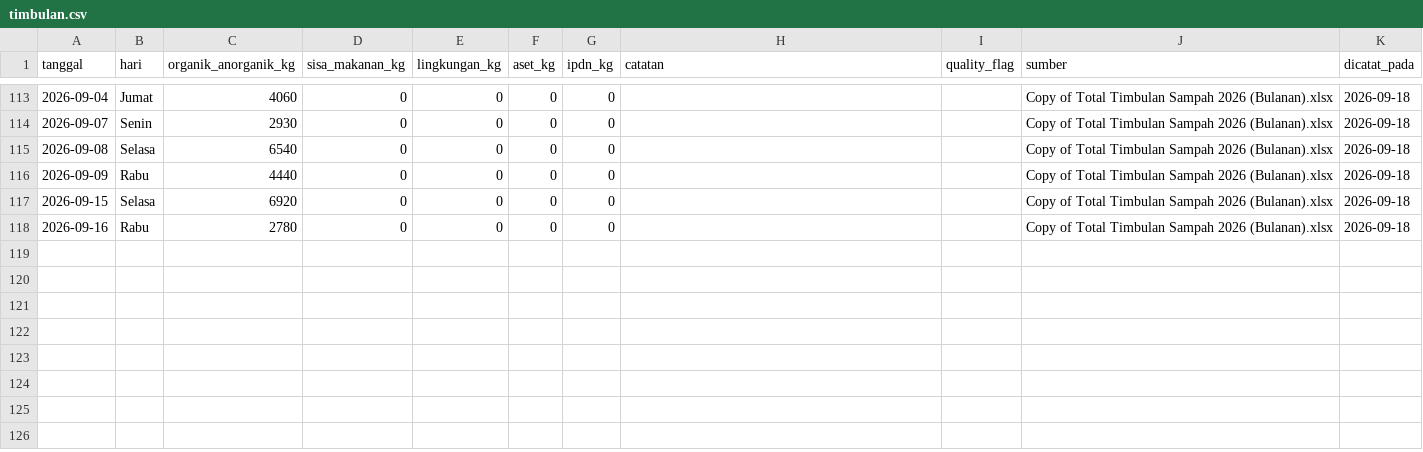
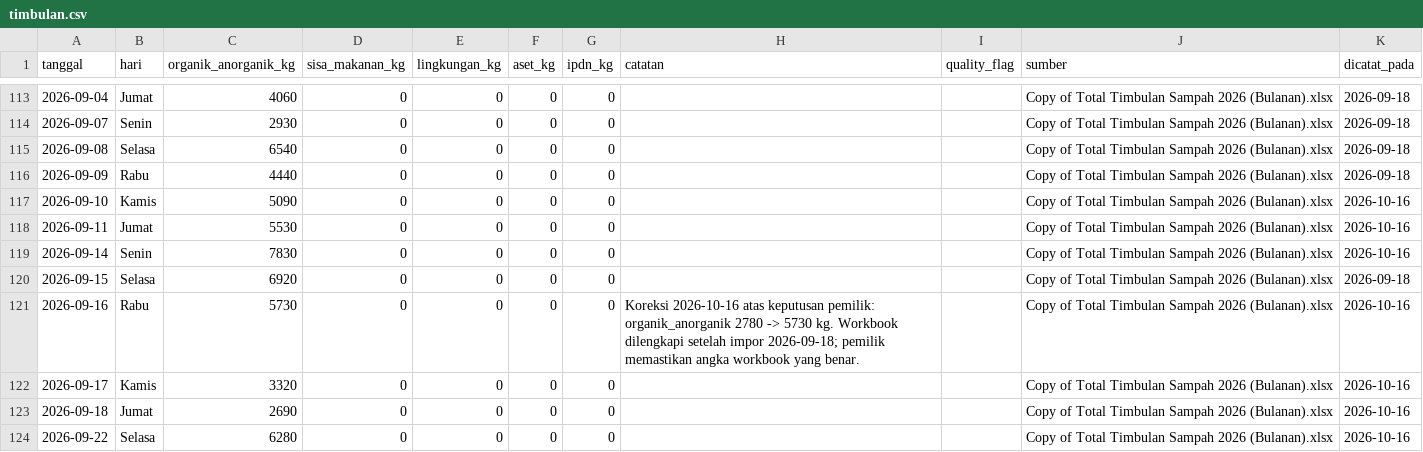
Before and after one commit to PKBKKL/-dashboard-pk3l-unpad, a CSV file: data/_ledger/timbulan.csv, drawn as a sheet; only a part is shown, gaps mark what is left out.

```diff
--- a/data/_ledger/timbulan.csv
+++ b/data/_ledger/timbulan.csv
@@ -116,3 +116,9 @@ tanggal,hari,organik_anorganik_kg,sisa_makanan_kg,lingkungan_kg,aset_kg,ipdn_kg,
 2026-09-09,Rabu,4440,0,0,0,0,,,Copy of Total Timbulan Sampah 2026  (Bulanan).xlsx,2026-09-18
+2026-09-10,Kamis,5090,0,0,0,0,,,Copy of Total Timbulan Sampah 2026  (Bulanan).xlsx,2026-10-16
+2026-09-11,Jumat,5530,0,0,0,0,,,Copy of Total Timbulan Sampah 2026  (Bulanan).xlsx,2026-10-16
+2026-09-14,Senin,7830,0,0,0,0,,,Copy of Total Timbulan Sampah 2026  (Bulanan).xlsx,2026-10-16
 2026-09-15,Selasa,6920,0,0,0,0,,,Copy of Total Timbulan Sampah 2026  (Bulanan).xlsx,2026-09-18
-2026-09-16,Rabu,2780,0,0,0,0,,,Copy of Total Timbulan Sampah 2026  (Bulanan).xlsx,2026-09-18
+2026-09-16,Rabu,5730,0,0,0,0,Koreksi 2026-10-16 atas keputusan pemilik: organik_anorganik 2780 -> 5730 kg. Workbook dilengkapi setelah impor 2026-09-18; pemilik memastikan angka workbook yang benar.,,Copy of Total Timbulan Sampah 2026  (Bulanan).xlsx,2026-10-16
+2026-09-17,Kamis,3320,0,0,0,0,,,Copy of Total Timbulan Sampah 2026  (Bulanan).xlsx,2026-10-16
+2026-09-18,Jumat,2690,0,0,0,0,,,Copy of Total Timbulan Sampah 2026  (Bulanan).xlsx,2026-10-16
+2026-09-22,Selasa,6280,0,0,0,0,,,Copy of Total Timbulan Sampah 2026  (Bulanan).xlsx,2026-10-16
```
Also changed, not shown: data/_ledger/traffic_accidents.csv, 10 other files.
